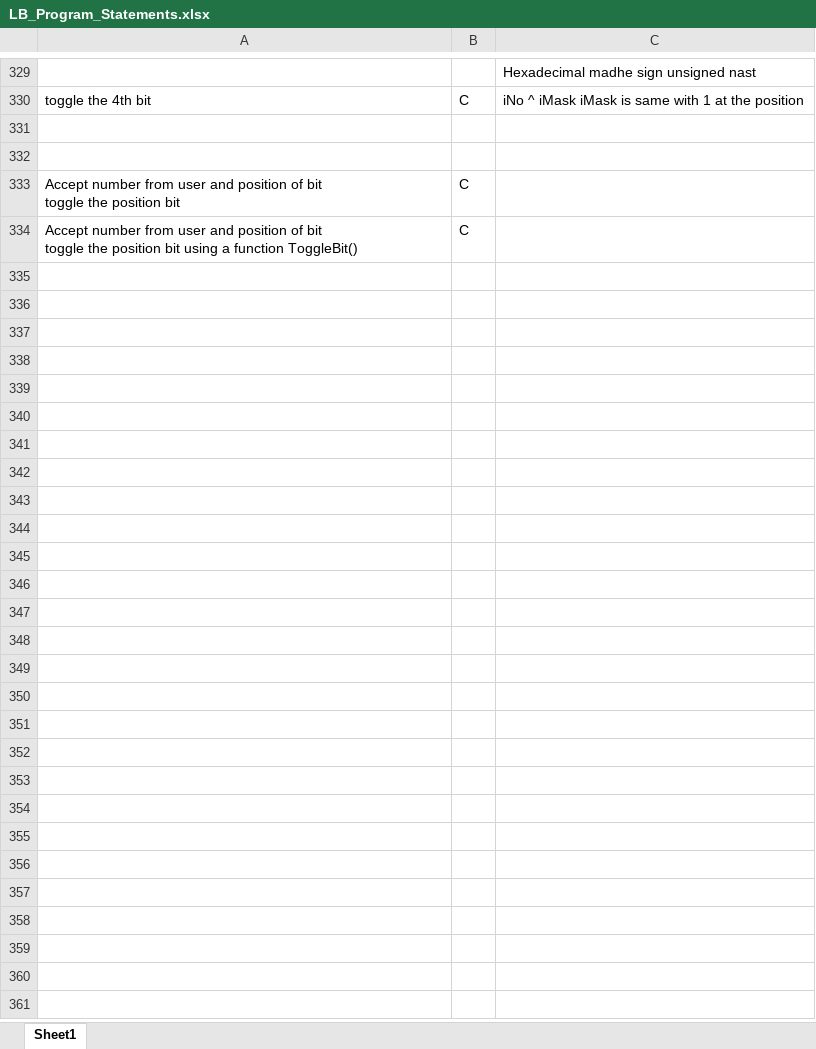
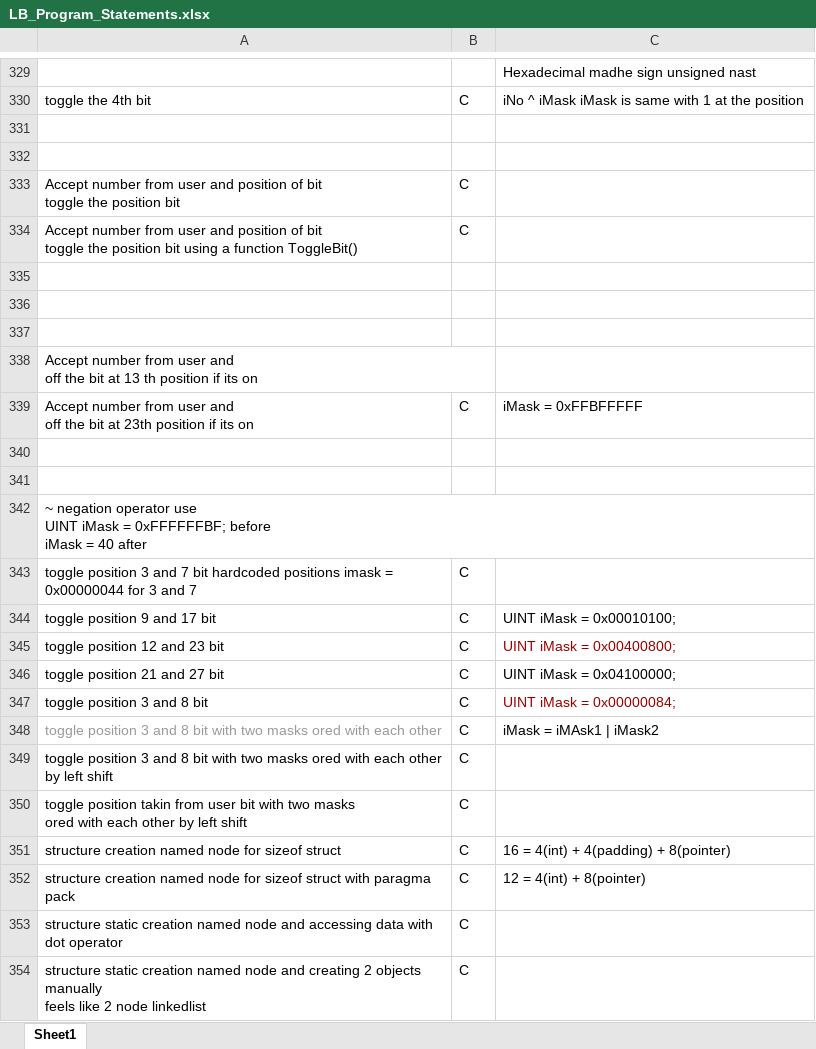
Before and after one commit to ShreyaViKu/Logic_Building, an Excel workbook: LB_Program_Statements.xlsx, sheet Sheet1, drawn as a sheet; only a part is shown, gaps mark what is left out; values as stored, in another font and other column widths than the file's, no borders; ↵ is a line break in a cell; the diff covers the shown part only; the diff names each change by its address in the sheet, - before the commit and + after, or states it on an @@ line.

Commit message:
Data structure codes for linkedlist uploded

```diff
--- a/LB_Program_Statements.xlsx (sheet Sheet1)
+++ b/LB_Program_Statements.xlsx (sheet Sheet1)
+row 335: (empty)
+row 336: (empty)
+row 337: (empty)
+row 338: Accept number from user and ↵ off the bit at 13 th position if its on
+row 339: Accept number from user and ↵ off the bit at 23th position if its on | C | iMask = 0xFFBFFFFF
+row 340: (empty)
+row 341: (empty)
+row 342: ~ negation operator use ↵ UINT iMask = 0xFFFFFFBF; before ↵ iMask = 40 after
+row 343: toggle position 3 and 7 bit hardcoded positions imask = 0x00000044 for 3 and 7 | C
+row 344: toggle position 9 and 17 bit | C | UINT iMask = 0x00010100;
+row 345: toggle position 12 and 23 bit | C | UINT iMask = 0x00400800;
+row 346: toggle position 21 and 27 bit | C | UINT iMask = 0x04100000;
+row 347: toggle position 3 and 8 bit | C | UINT iMask = 0x00000084;
+row 348: toggle position 3 and 8 bit with two masks ored with each other | C | iMask = iMAsk1 | iMask2
+row 349: toggle position 3 and 8 bit with two masks ored with each other by left shift | C
+row 350: toggle position takin from user bit with two masks ↵ ored with each other by left shift | C
+row 351: structure creation named node for sizeof struct | C | 16 = 4(int) + 4(padding) + 8(pointer)
+row 352: structure creation named node for sizeof struct with paragma pack | C | 12 = 4(int) + 8(pointer)
+row 353: structure static creation named node and accessing data with dot operator | C
+row 354: structure static creation named node and creating 2 objects manually ↵ feels like 2 node linkedlist | C
```
Also changed, not shown: 30 added rows elsewhere in this sheet, 51 other files.
